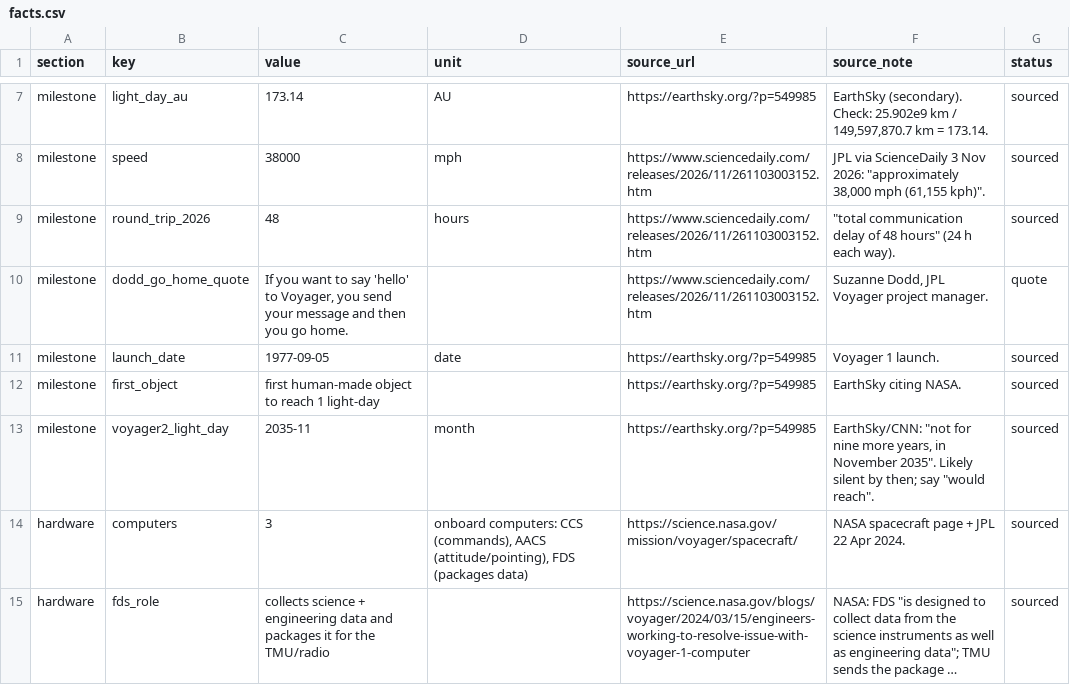
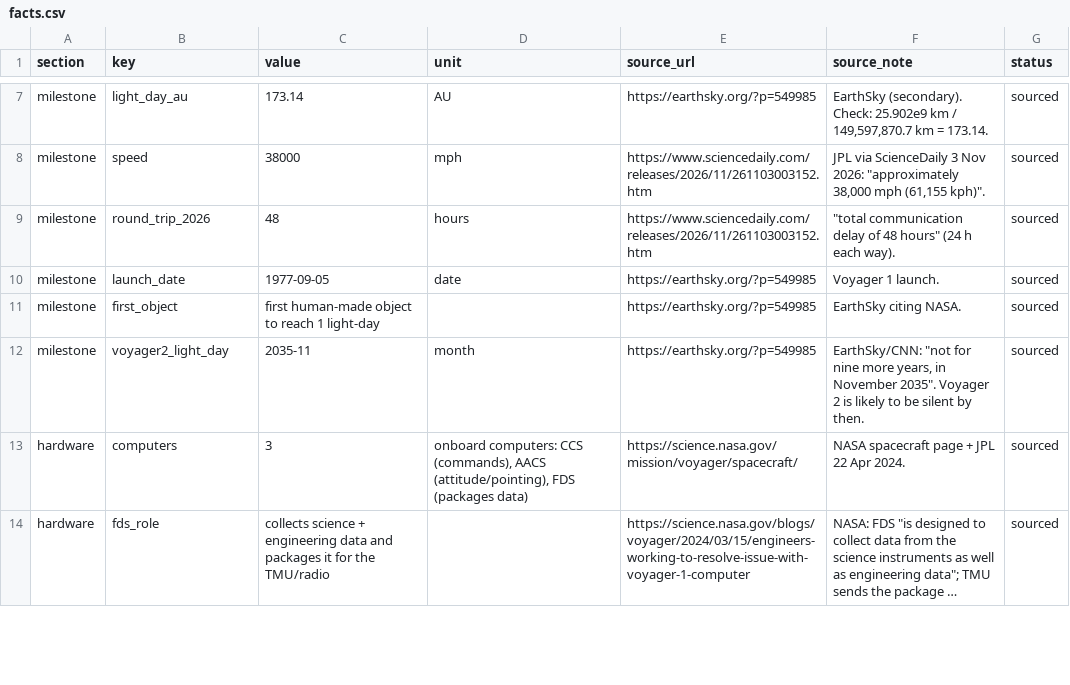
Before and after one commit to truecosmicscale/truecosmicscale-data, a CSV file: voyager-1-one-light-day/facts.csv, drawn as a sheet; only a part is shown, gaps mark what is left out; long unchanged cells end in …; the diff covers the shown part only.

```diff
--- a/voyager-1-one-light-day/facts.csv
+++ b/voyager-1-one-light-day/facts.csv
@@ -9,6 +9,5 @@ milestone,speed,38000,mph,https://www.sciencedaily.com/releases/2026/11/26110300
 milestone,round_trip_2026,48,hours,https://www.sciencedaily.com/releases/2026/11/261103003152.htm,"""total communication delay of 48 hours"" (24 h each way).",sourced
-milestone,dodd_go_home_quote,"If you want to say 'hello' to Voyager, you send your message and then you go home.",,https://www.sciencedaily.com/releases/2026/11/261103003152.htm,"Suzanne Dodd, JPL Voyager project manager.",quote
 milestone,launch_date,1977-09-05,date,https://earthsky.org/?p=549985,Voyager 1 launch.,sourced
 milestone,first_object,first human-made object to reach 1 light-day,,https://earthsky.org/?p=549985,EarthSky citing NASA.,sourced
-milestone,voyager2_light_day,2035-11,month,https://earthsky.org/?p=549985,"EarthSky/CNN: ""not for nine more years, in November 2035"". Likely silent by then; say ""would reach"".",sourced
+milestone,voyager2_light_day,2035-11,month,https://earthsky.org/?p=549985,"EarthSky/CNN: ""not for nine more years, in November 2035"". Voyager 2 is likely to be silent by then.",sourced
 hardware,computers,3,"onboard computers: CCS (commands), AACS (attitude/pointing), FDS (packages data)",https://science.nasa.gov/mission/voyager/spacecraft/,NASA spacecraft page + JPL 22 Apr 2024.,sourced
```
Also changed, not shown: 6 added rows, 1 removed row and 2 edited cells elsewhere in this file, 1 other file.
